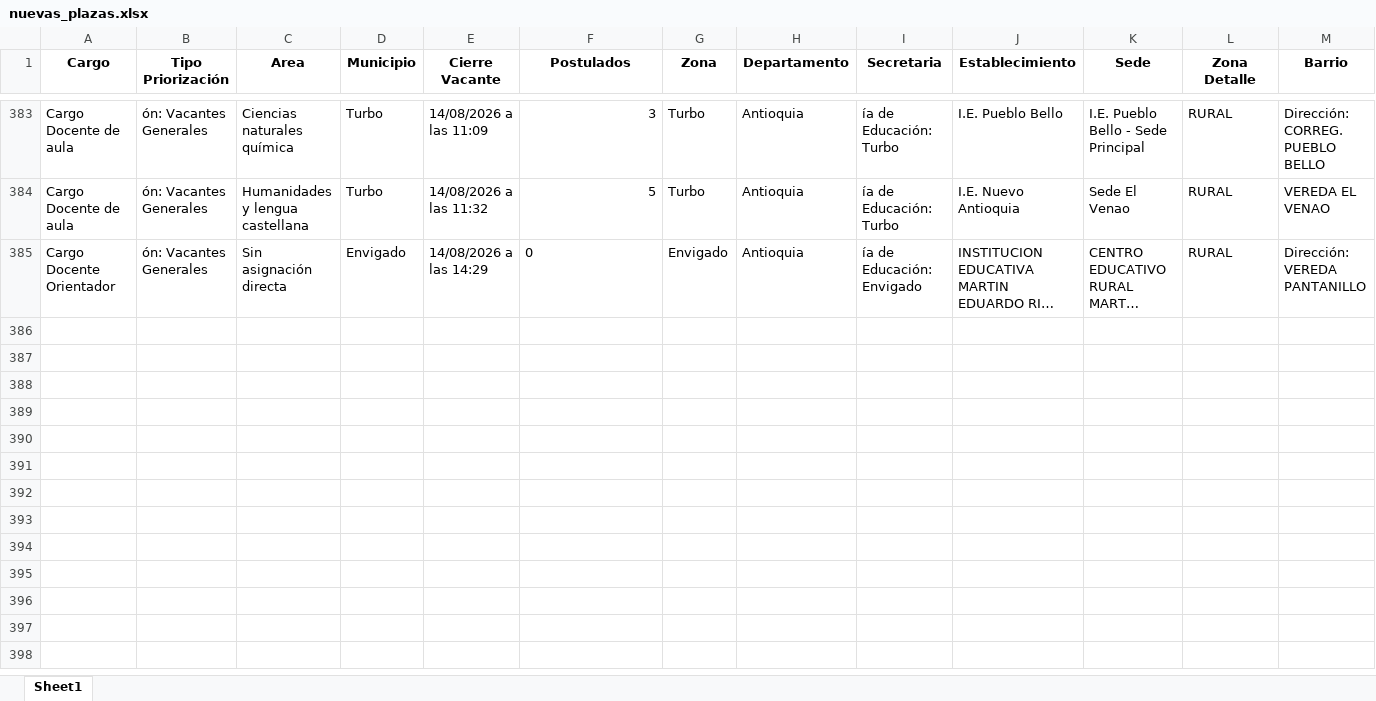
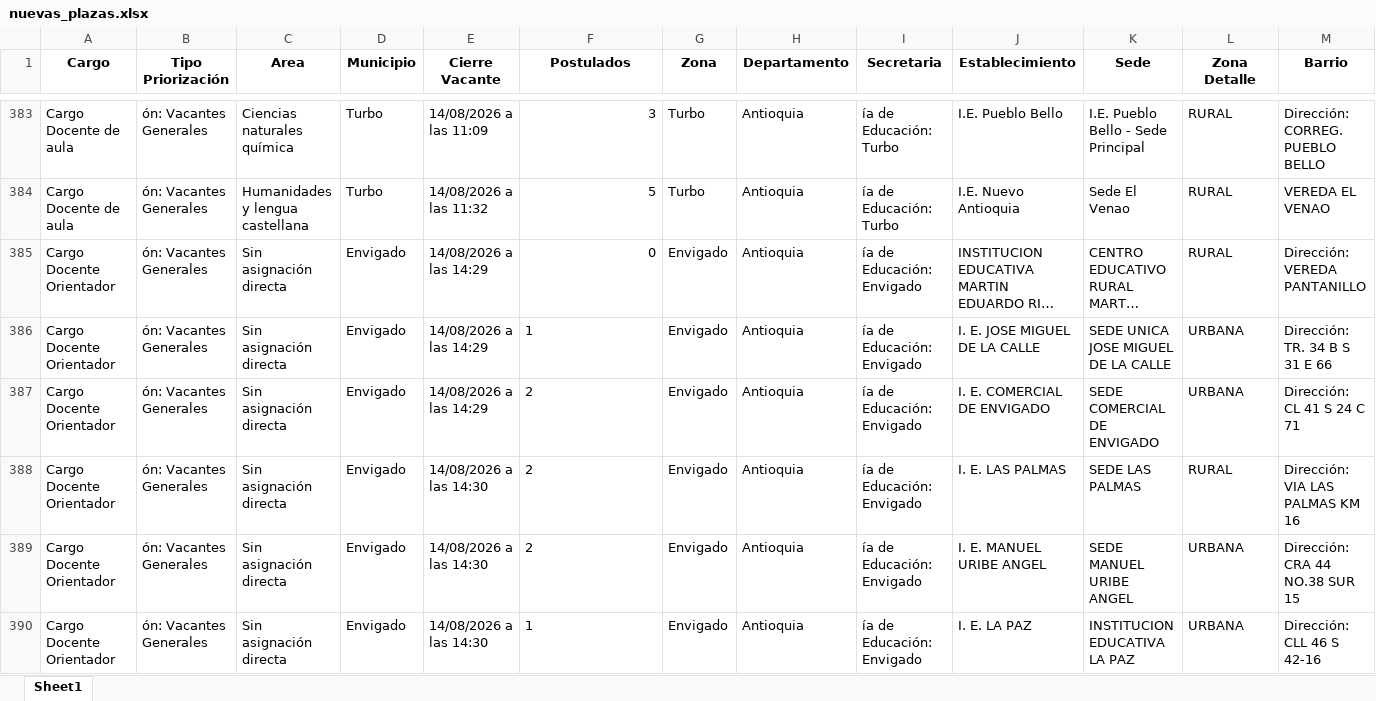
Before and after one commit to paezdev/SMaestro, an Excel workbook: nuevas_plazas.xlsx, sheet Sheet1, drawn as a sheet; only a part is shown, gaps mark what is left out; long unchanged cells end in …; values as stored, in another font and other column widths than the file's, no borders; rows hold the shown columns only; the diff names each change by its address in the sheet, - before the commit and + after, or states it on an @@ line.

```diff
--- a/nuevas_plazas.xlsx (sheet Sheet1)
+++ b/nuevas_plazas.xlsx (sheet Sheet1)
-F385 alignment: left
+F385 alignment: right
+row 386: Cargo Docente Orientador | ón: Vacantes Generales | Sin asignación directa | Envigado | 14/08/2026 a las 14:29 | 1 | Envigado | Antioquia | ía de Educación: Envigado | I. E. JOSE MIGUEL DE LA CALLE | SEDE UNICA JOSE MIGUEL DE LA CALLE | URBANA | Dirección: TR. 34 B S 31 E 66
+row 387: Cargo Docente Orientador | ón: Vacantes Generales | Sin asignación directa | Envigado | 14/08/2026 a las 14:29 | 2 | Envigado | Antioquia | ía de Educación: Envigado | I. E. COMERCIAL DE ENVIGADO | SEDE COMERCIAL DE ENVIGADO | URBANA | Dirección: CL 41 S 24 C 71
+row 388: Cargo Docente Orientador | ón: Vacantes Generales | Sin asignación directa | Envigado | 14/08/2026 a las 14:30 | 2 | Envigado | Antioquia | ía de Educación: Envigado | I. E. LAS PALMAS | SEDE LAS PALMAS | RURAL | Dirección: VIA LAS PALMAS KM 16
+row 389: Cargo Docente Orientador | ón: Vacantes Generales | Sin asignación directa | Envigado | 14/08/2026 a las 14:30 | 2 | Envigado | Antioquia | ía de Educación: Envigado | I. E. MANUEL URIBE ANGEL | SEDE MANUEL URIBE ANGEL | URBANA | Dirección: CRA 44 NO.38 SUR 15
+row 390: Cargo Docente Orientador | ón: Vacantes Generales | Sin asignación directa | Envigado | 14/08/2026 a las 14:30 | 1 | Envigado | Antioquia | ía de Educación: Envigado | I. E. LA PAZ | INSTITUCION EDUCATIVA LA PAZ | URBANA | Dirección: CLL 46 S 42-16
```
Also changed, not shown: 1 other file.
